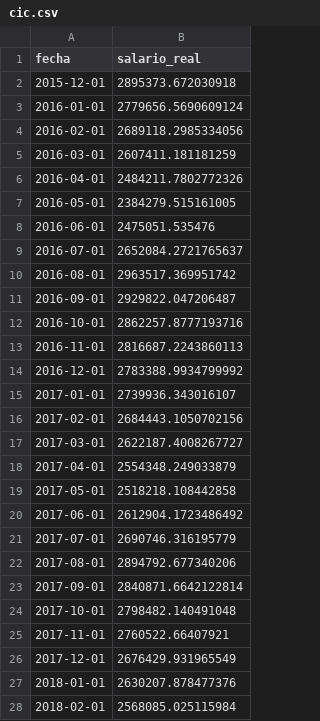
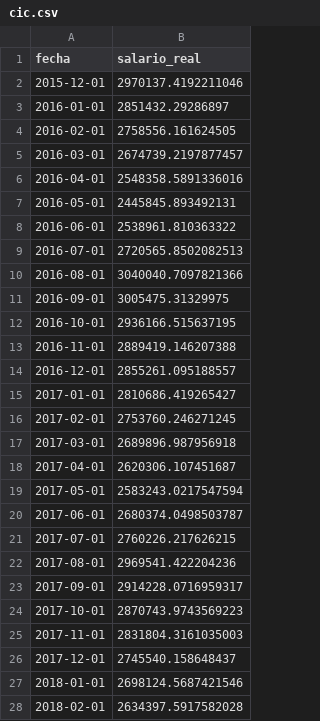
Before and after one commit to rquiroga7/salarios_CONICET, a CSV file: datos/cic.csv, drawn as a sheet; only a part is shown; the diff covers the shown part only.

```diff
--- a/datos/cic.csv
+++ b/datos/cic.csv
@@ -1,28 +1,28 @@
 fecha,salario_real
-2015-12-01,2895373.672030918
-2016-01-01,2779656.5690609124
-2016-02-01,2689118.2985334056
-2016-03-01,2607411.181181259
-2016-04-01,2484211.7802772326
-2016-05-01,2384279.515161005
-2016-06-01,2475051.535476
-2016-07-01,2652084.2721765637
-2016-08-01,2963517.369951742
-2016-09-01,2929822.047206487
-2016-10-01,2862257.8777193716
-2016-11-01,2816687.2243860113
-2016-12-01,2783388.9934799992
-2017-01-01,2739936.343016107
-2017-02-01,2684443.1050702156
-2017-03-01,2622187.4008267727
-2017-04-01,2554348.249033879
-2017-05-01,2518218.108442858
-2017-06-01,2612904.1723486492
-2017-07-01,2690746.316195779
-2017-08-01,2894792.677340206
-2017-09-01,2840871.6642122814
-2017-10-01,2798482.140491048
-2017-11-01,2760522.66407921
-2017-12-01,2676429.931965549
-2018-01-01,2630207.878477376
-2018-02-01,2568085.025115984
+2015-12-01,2970137.4192211046
+2016-01-01,2851432.29286897
+2016-02-01,2758556.161624505
+2016-03-01,2674739.2197877457
+2016-04-01,2548358.5891336016
+2016-05-01,2445845.893492131
+2016-06-01,2538961.810363322
+2016-07-01,2720565.8502082513
+2016-08-01,3040040.7097821366
+2016-09-01,3005475.31329975
+2016-10-01,2936166.515637195
+2016-11-01,2889419.146207388
+2016-12-01,2855261.095188557
+2017-01-01,2810686.419265427
+2017-02-01,2753760.246271245
+2017-03-01,2689896.987956918
+2017-04-01,2620306.107451687
+2017-05-01,2583243.0217547594
+2017-06-01,2680374.0498503787
+2017-07-01,2760226.217626215
+2017-08-01,2969541.422204236
+2017-09-01,2914228.0716959317
+2017-10-01,2870743.9743569223
+2017-11-01,2831804.3161035003
+2017-12-01,2745540.158648437
+2018-01-01,2698124.5687421546
+2018-02-01,2634397.5917582028
```
Also changed, not shown: 1 added row and 98 edited cells elsewhere in this file, datos/cic_ajustado.csv, datos/crudo_cic.csv, 14 other files.
